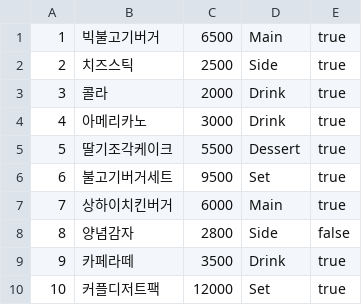
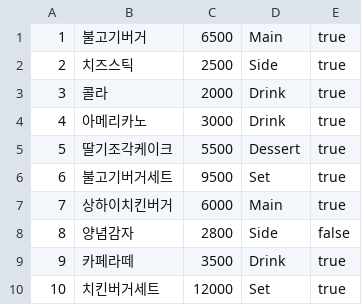
Before and after one commit to yuuujeany/MenuProject, a CSV file: menu.csv, drawn as a sheet.

Commit message:
feat : csv,로드기늘 추가 및 전체출력 기능완료

```diff
--- a/menu.csv
+++ b/menu.csv
@@ -1,2 +1,2 @@
-1,빅불고기버거,6500,Main,true
+1,불고기버거,6500,Main,true
 2,치즈스틱,2500,Side,true
@@ -9,2 +9,2 @@
 9,카페라떼,3500,Drink,true
-10,커플디저트팩,12000,Set,true
+10,치킨버거세트,12000,Set,true
```
